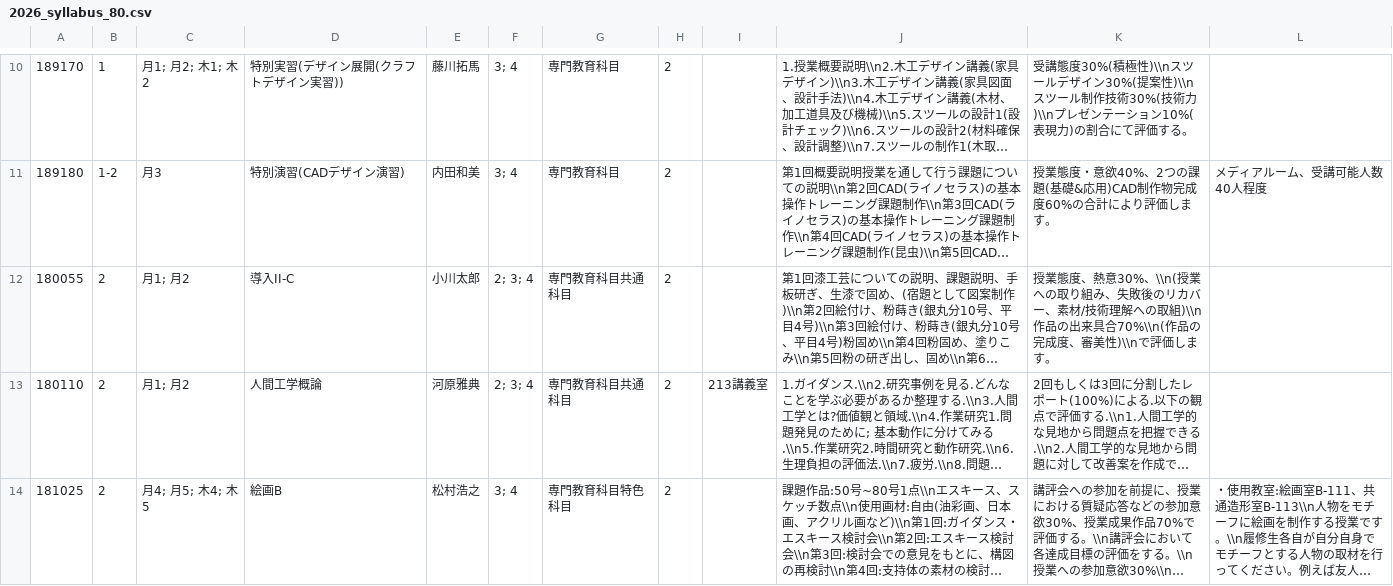
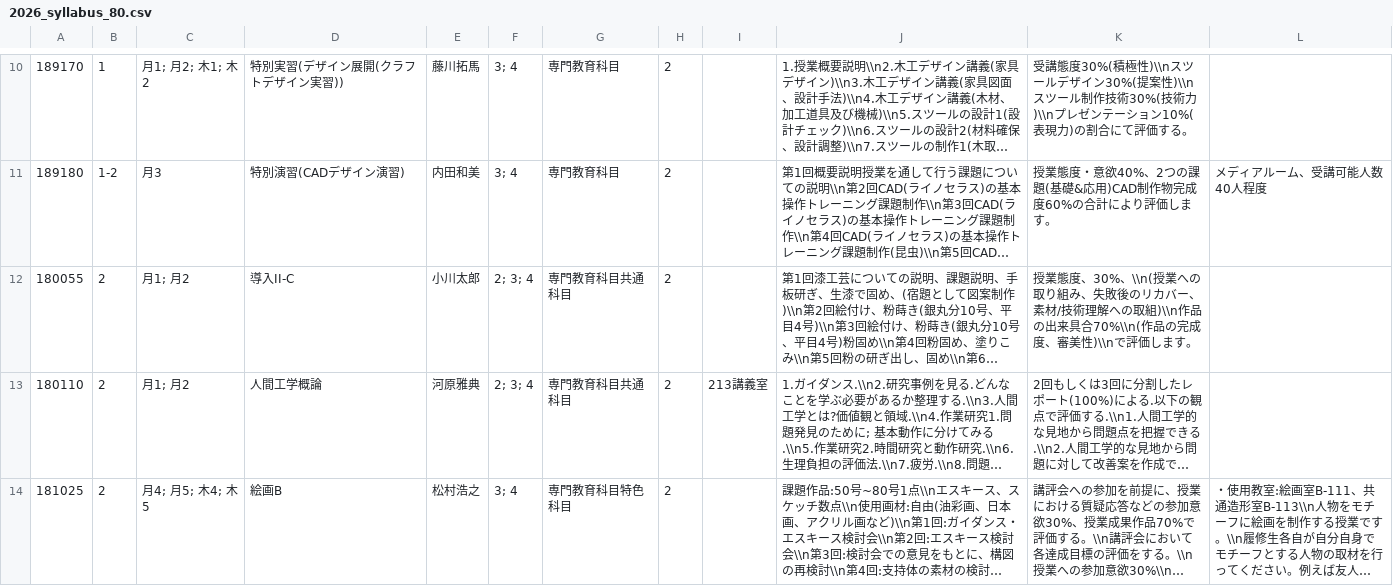
Before and after one commit to yamada-1992/tomidai-app-data, a CSV file: 2026_syllabus_80.csv, drawn as a sheet; only a part is shown, gaps mark what is left out; long unchanged cells end in …; the diff covers the shown part only; the diff names each change by its address in the sheet, - before the commit and + after, or states it on an @@ line.

```diff
--- a/2026_syllabus_80.csv
+++ b/2026_syllabus_80.csv
-K12: …業態度、熱意30%、\\n(授…
+K12: …業態度、30%、\\n(授…
```
Also changed, not shown: 22 edited cells elsewhere in this file, 2026_syllabus_10.csv, 2026_syllabus_5010.csv, 8 other files.
